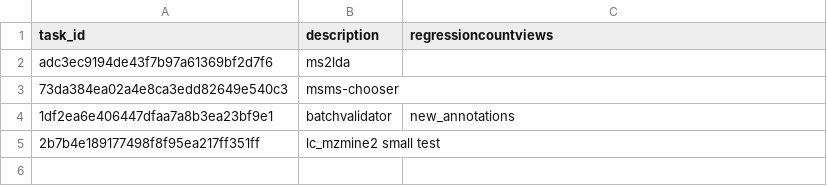
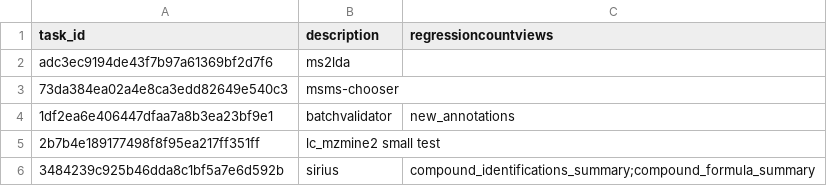
Before and after one commit to CCMS-UCSD/GNPS_Workflows, a CSV file: workflow-integration-misc-tests/test_tasks.csv, drawn as a sheet.

Commit message:
adding sirius test tasks

```diff
--- a/workflow-integration-misc-tests/test_tasks.csv
+++ b/workflow-integration-misc-tests/test_tasks.csv
@@ -5 +5,2 @@ adc3ec9194de43f7b97a61369bf2d7f6,ms2lda,
 2b7b4e189177498f8f95ea217ff351ff,lc_mzmine2 small test,
+3484239c925b46dda8c1bf5a7e6d592b,sirius,compound_identifications_summary;compound_formula_summary
```
